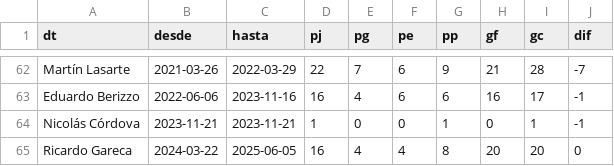
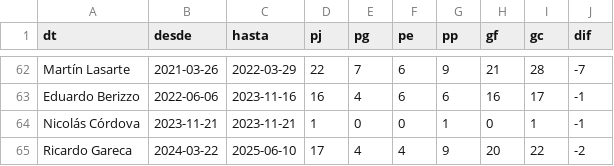
Before and after one commit to Dato-Futbol/gha-chile-games, a CSV file: chile_dts_stats.csv, drawn as a sheet; only a part is shown, gaps mark what is left out.

```diff
--- a/chile_dts_stats.csv
+++ b/chile_dts_stats.csv
@@ -64,2 +64,2 @@ Eduardo Berizzo,2022-06-06,2023-11-16,16,4,6,6,16,17,-1
 Nicolás Córdova,2023-11-21,2023-11-21,1,0,0,1,0,1,-1
-Ricardo Gareca,2024-03-22,2025-06-05,16,4,4,8,20,20,0
+Ricardo Gareca,2024-03-22,2025-06-10,17,4,4,9,20,22,-2
```
Also changed, not shown: chile_games.csv.
